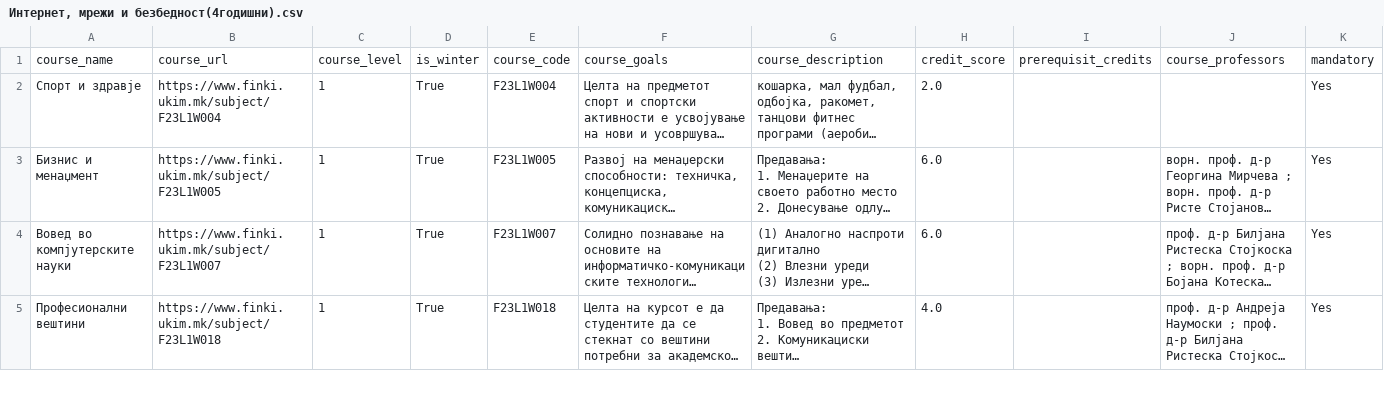
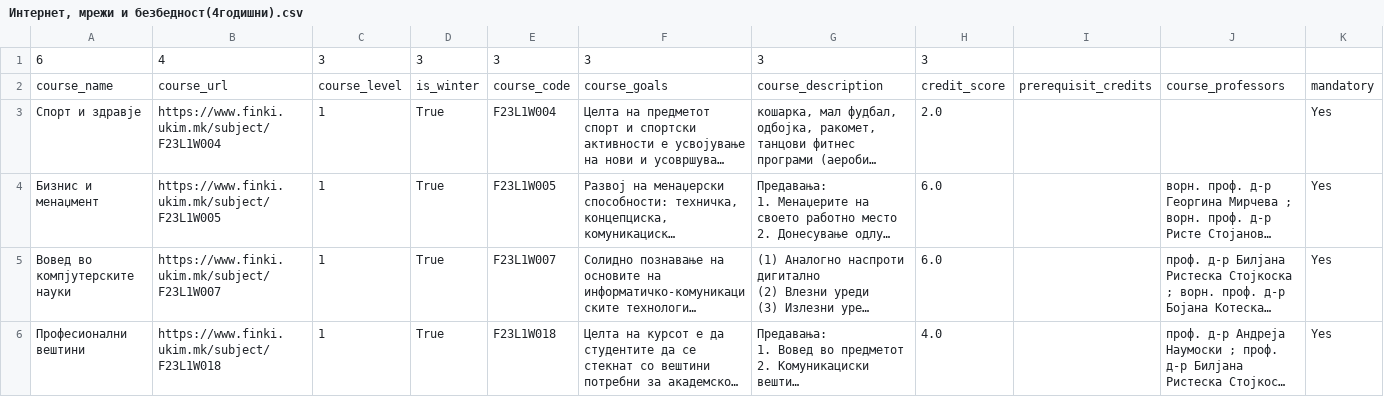
Before and after one commit to georgibozhinoski/Course-Suggestion-App, a CSV file: CourseSuggestionApp/src/main/resources/MajorsScrapedData/Интернет, мрежи и безбедност(4годишни).csv, drawn as a sheet; only a part is shown; long unchanged cells end in ….

Commit message:
T1-72 [Fix Data Import Bug] *Fixed the data importing so that it loads the courses in the right semesters.

```diff
--- a/CourseSuggestionApp/src/main/resources/MajorsScrapedData/Интернет, мрежи и безбедност(4годишни).csv
+++ b/CourseSuggestionApp/src/main/resources/MajorsScrapedData/Интернет, мрежи и безбедност(4годишни).csv
@@ -1 +1,2 @@
+6,4,3,3,3,3,3,3
 course_name,course_url,course_level,is_winter,course_code,course_goals,course_description,credit_score,prerequisit_credits,course_professors,mandatory
```
Also changed, not shown: CourseSuggestionApp/src/main/resources/MajorsScrapedData/Информатичка едукација(4годишни).csv, CourseSuggestionApp/src/main/resources/MajorsScrapedData/Примена на информациски технологии(4годишни).csv, 1 other file.
